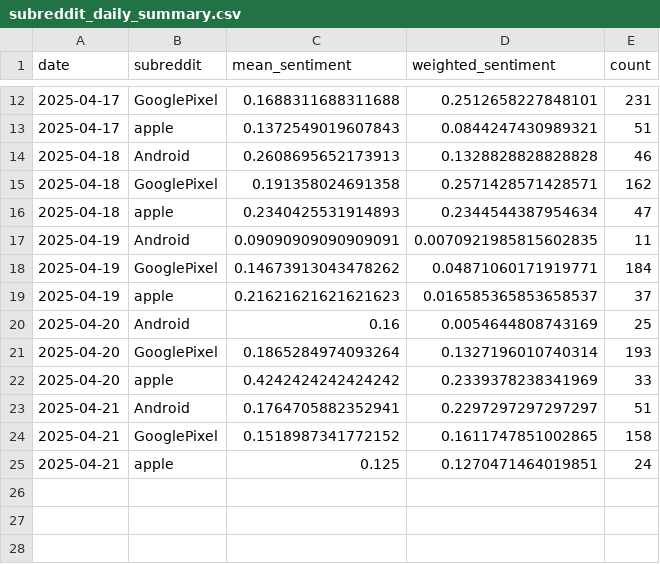
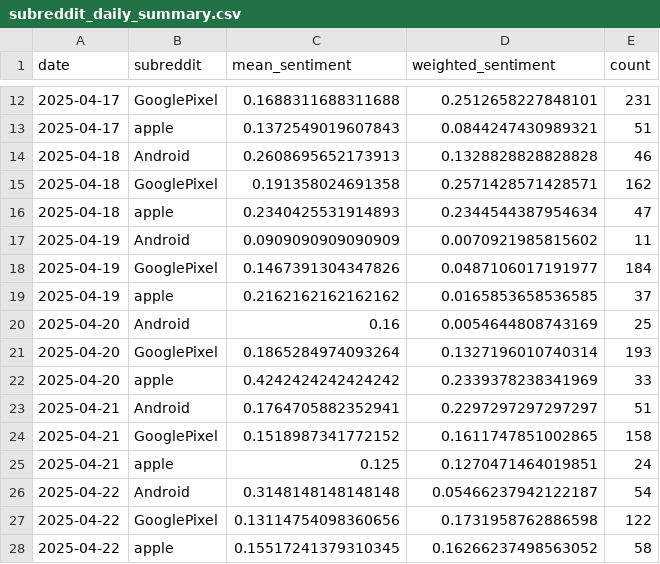
Before and after one commit to halstonblim/reddit_sentiment_pipeline, a CSV file: reddit_analysis/subreddit_daily_summary.csv, drawn as a sheet; only a part is shown, gaps mark what is left out.

```diff
--- a/reddit_analysis/subreddit_daily_summary.csv
+++ b/reddit_analysis/subreddit_daily_summary.csv
@@ -16,5 +16,5 @@ date,subreddit,mean_sentiment,weighted_sentiment,count
 2025-04-18,apple,0.2340425531914893,0.2344544387954634,47
-2025-04-19,Android,0.09090909090909091,0.0070921985815602835,11
-2025-04-19,GooglePixel,0.14673913043478262,0.04871060171919771,184
-2025-04-19,apple,0.21621621621621623,0.016585365853658537,37
+2025-04-19,Android,0.0909090909090909,0.0070921985815602,11
+2025-04-19,GooglePixel,0.1467391304347826,0.0487106017191977,184
+2025-04-19,apple,0.2162162162162162,0.0165853658536585,37
 2025-04-20,Android,0.16,0.0054644808743169,25
@@ -25 +25,4 @@ date,subreddit,mean_sentiment,weighted_sentiment,count
 2025-04-21,apple,0.125,0.1270471464019851,24
+2025-04-22,Android,0.3148148148148148,0.05466237942122187,54
+2025-04-22,GooglePixel,0.13114754098360656,0.1731958762886598,122
+2025-04-22,apple,0.15517241379310345,0.16266237498563052,58
```
Also changed, not shown: 12 other files.
